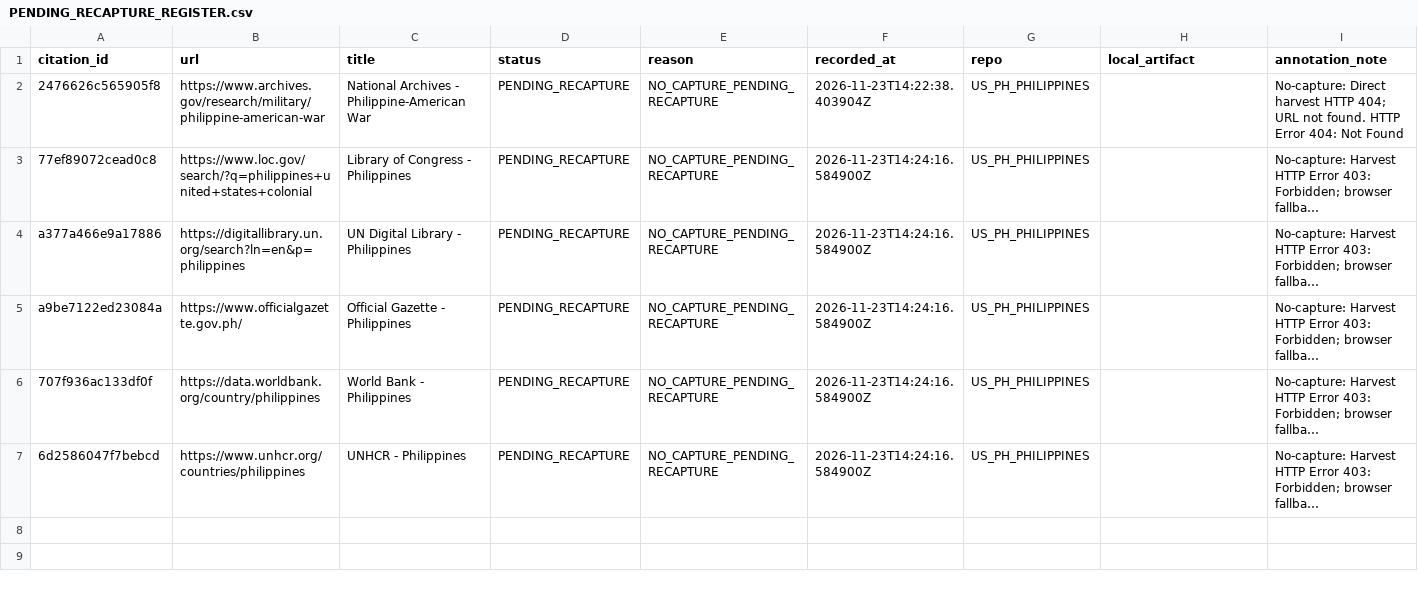
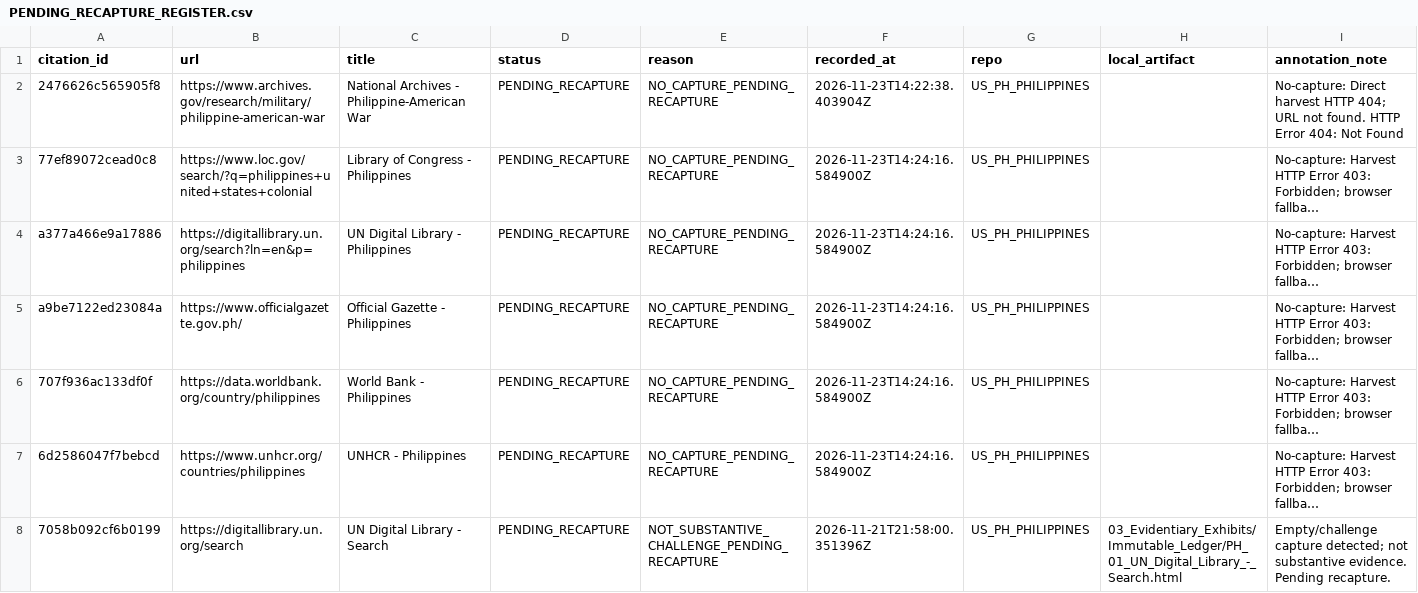
Before and after one commit to GlobalRestitutionAlliance/asia-us-ph-philippines-master-litigation, a CSV file: 99_Archives_and_Manifests/PENDING_RECAPTURE_REGISTER.csv, drawn as a sheet; long unchanged cells end in …; the diff names each change by its address in the sheet, - before the commit and + after, or states it on an @@ line.

```diff
--- a/99_Archives_and_Manifests/PENDING_RECAPTURE_REGISTER.csv
+++ b/99_Archives_and_Manifests/PENDING_RECAPTURE_REGISTER.csv
+row 8: 7058b092cf6b0199 | https://digitallibrary.un.org/search | UN Digital Library - Search | PENDING_RECAPTURE | NOT_SUBSTANTIVE_CHALLENGE_PENDING_RECAPTURE | 2026-11-21T21:58:00.351396Z | US_PH_PHILIPPINES | 03_Evidentiary_Exhibits/Immutable_Ledger/PH_01_UN_Digital_Library_-_Search.html | Empty/challenge capture detected; not substantive evidence. Pending recapture.
```
Also changed, not shown: 03_Evidentiary_Exhibits/Immutable_Ledger/HARVEST_INTAKE_LOG.csv, 99_Archives_and_Manifests/MANIFEST_SHA256.csv, 25 other files.
